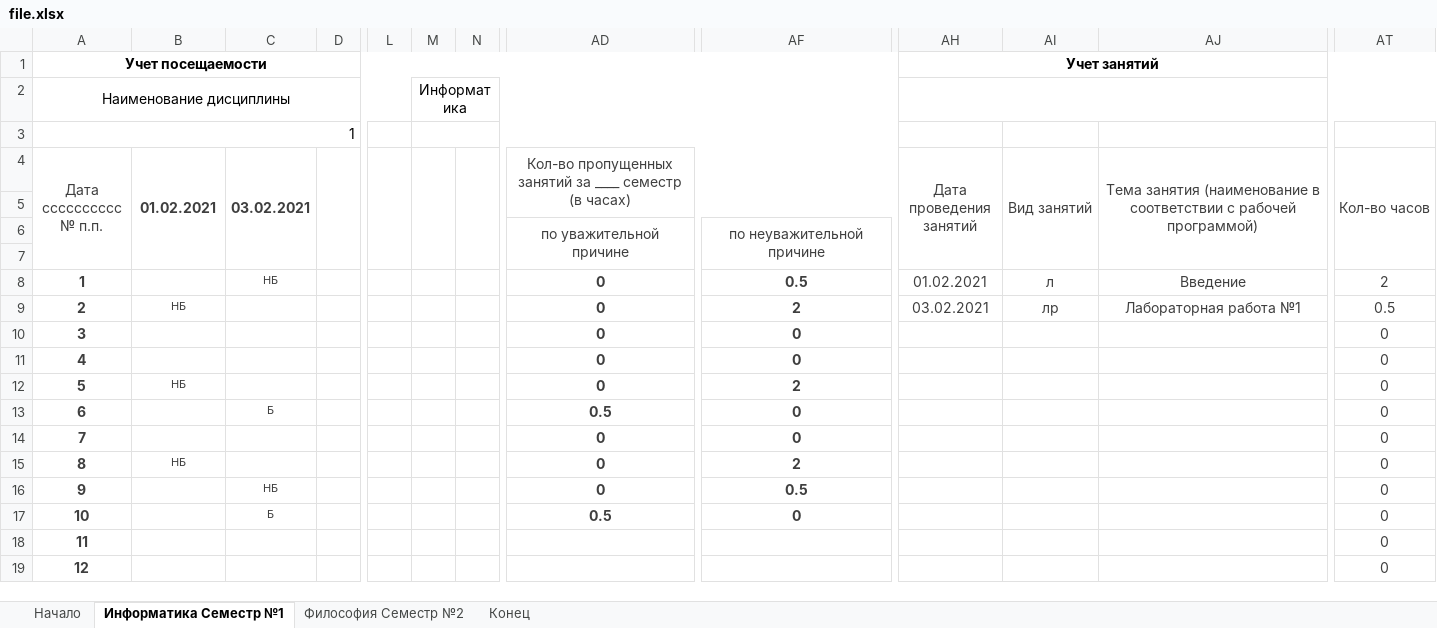
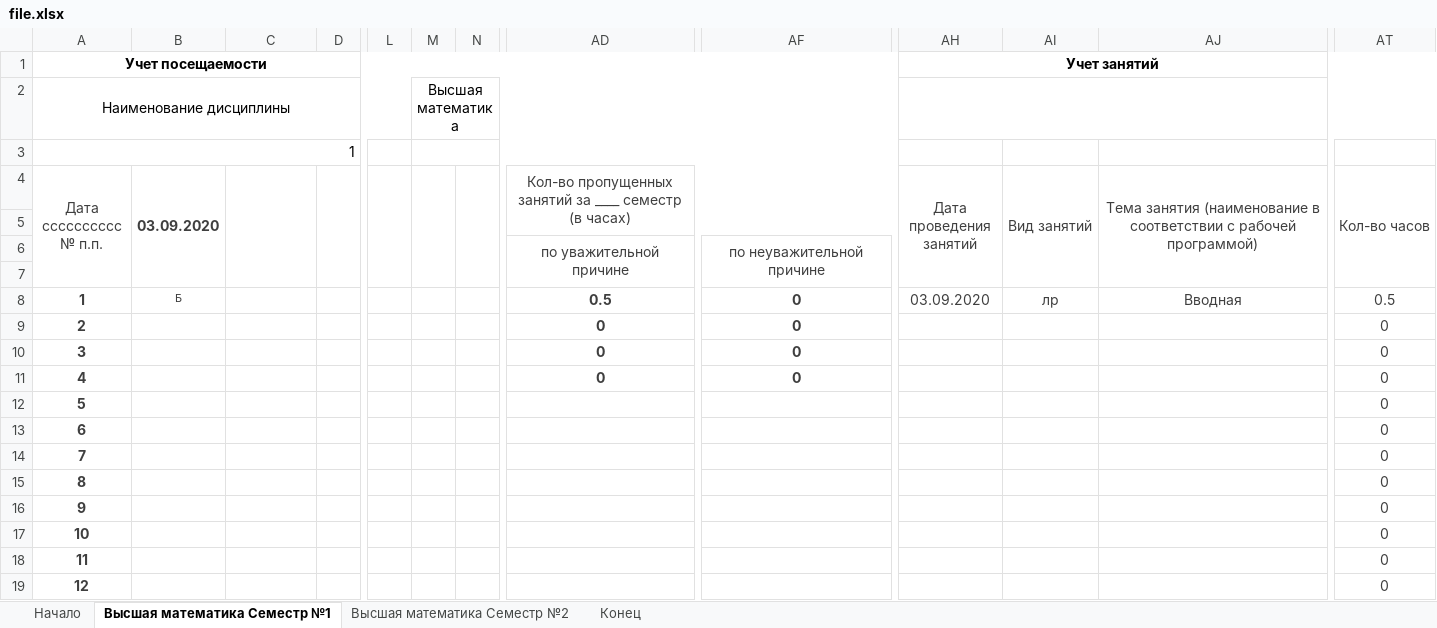
Before and after one commit to alexmelk/Eljur, an Excel workbook: Eljur/file.xlsx, sheet Высшая математика Cеместр №1, drawn as a sheet; only a part is shown, gaps mark what is left out; values as stored, in another font and other column widths than the file's, no borders; the diff names each change by its address in the sheet, - before the commit and + after, or states it on an @@ line.

```diff
--- a/Eljur/file.xlsx (sheet Высшая математика Cеместр №1)
+++ b/Eljur/file.xlsx (sheet Высшая математика Cеместр №1)
-sheet tab: Информатика Cеместр №1
+sheet tab: Высшая математика Cеместр №1
-sheet tab: Философия Cеместр №2
+sheet tab: Высшая математика Cеместр №2
-M2: Информатика
+M2: Высшая математика
-B4: 01.02.2021
+B4: 03.09.2020
-C4: 03.02.2021
+C4: (empty)
-B8 (03.09.2020): (empty)
+B8 (03.09.2020): Б
-C8: НБ
+C8: (empty)
-AD8: 0
+AD8: 0.5
-AF8: 0.5
+AF8: 0
-AH8 (Дата проведения занятий): 01.02.2021
+AH8 (Дата проведения занятий): 03.09.2020
-AI8 (Вид занятий): л
+AI8 (Вид занятий): лр
-AJ8: Введение
+AJ8: Вводная
-AT8 (Кол-во часов): 2
+AT8 (Кол-во часов): 0.5
-B9 (03.09.2020): НБ
+B9 (03.09.2020): (empty)
-AF9: 2
+AF9: 0
-AH9 (Дата проведения занятий): 03.02.2021
+AH9 (Дата проведения занятий): (empty)
-AI9 (Вид занятий): лр
+AI9 (Вид занятий): (empty)
-AJ9: Лабораторная работа №1
+AJ9: (empty)
-AT9 (Кол-во часов): 0.5
+AT9 (Кол-во часов): 0
-B12 (03.09.2020): НБ
+B12 (03.09.2020): (empty)
-AD12: 0
+AD12: (empty)
-AF12: 2
+AF12: (empty)
-C13: Б
+C13: (empty)
-AD13: 0.5
+AD13: (empty)
-AF13:AF14: 0
+AF13:AF14: (empty)
-AD14:AD16: 0
+AD14:AD16: (empty)
-B15 (03.09.2020): НБ
+B15 (03.09.2020): (empty)
-AF15: 2
+AF15: (empty)
-C16: НБ
+C16: (empty)
-AF16: 0.5
+AF16: (empty)
-C17: Б
+C17: (empty)
-AD17: 0.5
+AD17: (empty)
-AF17: 0
+AF17: (empty)
```
Also changed, not shown: sheet Начало, sheet Высшая математика Cеместр №2, sheet Конец, 3 other files.
